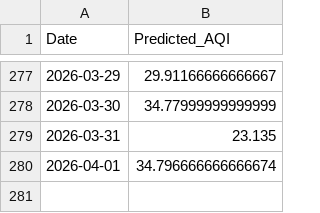
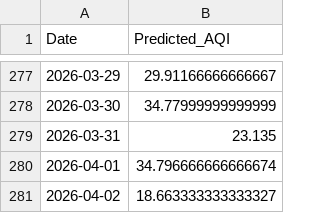
Before and after one commit to LakshyaShrivastava/AQI-Predictor-app, a CSV file: prediction_log.csv, drawn as a sheet; only a part is shown, gaps mark what is left out.

```diff
--- a/prediction_log.csv
+++ b/prediction_log.csv
@@ -280 +280,2 @@ Date,Predicted_AQI
 2026-04-01,34.796666666666674
+2026-04-02,18.663333333333327
```
Also changed, not shown: 1 other file.
